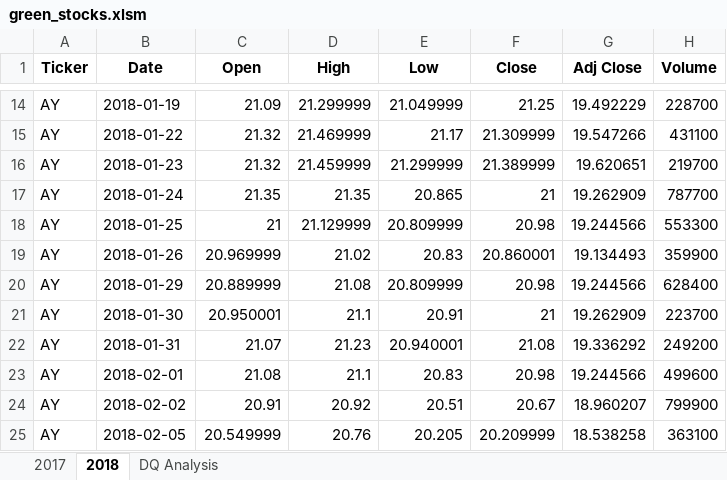
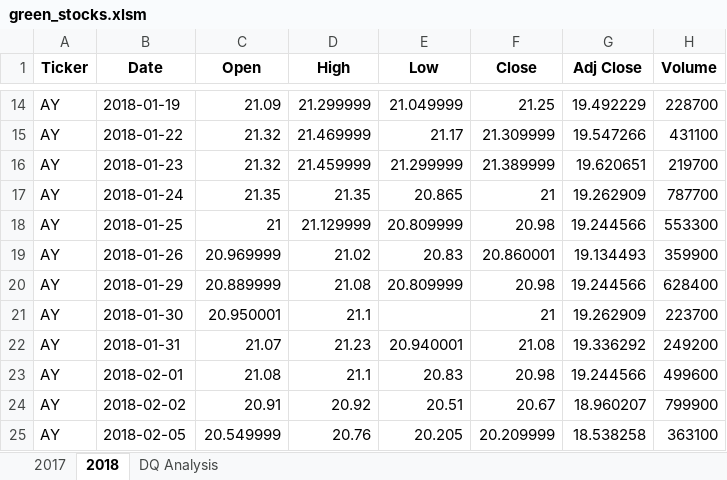
Before and after one commit to suyinwb/stock-analysis, an Excel workbook: green_stocks.xlsm, sheet 2018, drawn as a sheet; only a part is shown, gaps mark what is left out; values as stored, in another font and other column widths than the file's, no borders; the diff names each change by its address in the sheet, - before the commit and + after, or states it on an @@ line.

```diff
--- a/green_stocks.xlsm (sheet 2018)
+++ b/green_stocks.xlsm (sheet 2018)
-E21 (Low): 20.91
+E21 (Low): (empty)
```
Also changed, not shown: sheet DQ Analysis.
